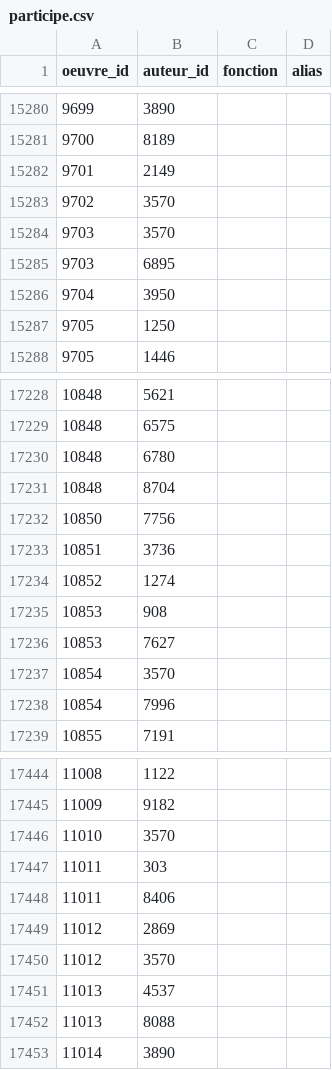
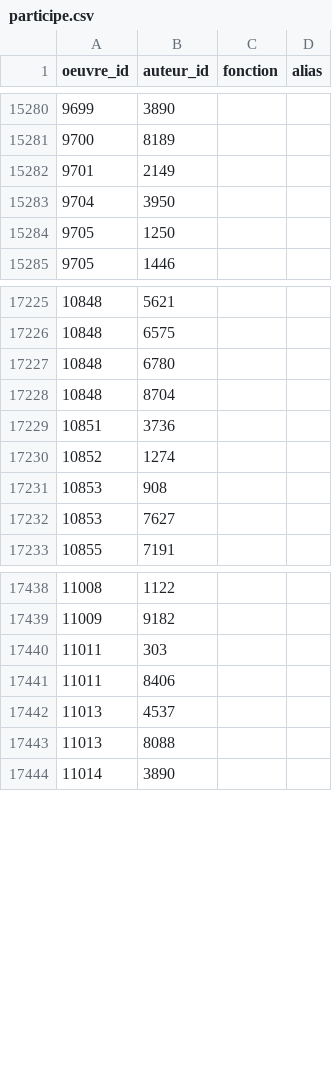
Before and after one commit to medina474/r5a10, a CSV file: data/biblio/participe.csv, drawn as a sheet; only a part is shown, gaps mark what is left out.

```diff
--- a/data/biblio/participe.csv
+++ b/data/biblio/participe.csv
@@ -15282,5 +15282,2 @@ oeuvre_id,auteur_id,fonction,alias
 9701,2149,,
-9702,3570,,
-9703,3570,,
-9703,6895,,
 9704,3950,,
@@ -17231,3 +17228,2 @@ oeuvre_id,auteur_id,fonction,alias
 10848,8704,,
-10850,7756,,
 10851,3736,,
@@ -17236,4 +17232,2 @@ oeuvre_id,auteur_id,fonction,alias
 10853,7627,,
-10854,3570,,
-10854,7996,,
 10855,7191,,
@@ -17445,7 +17439,4 @@ oeuvre_id,auteur_id,fonction,alias
 11009,9182,,
-11010,3570,,
 11011,303,,
 11011,8406,,
-11012,2869,,
-11012,3570,,
 11013,4537,,
```
Also changed, not shown: data/biblio/editions.csv, data/biblio/incorpore.csv, 2 other files.
